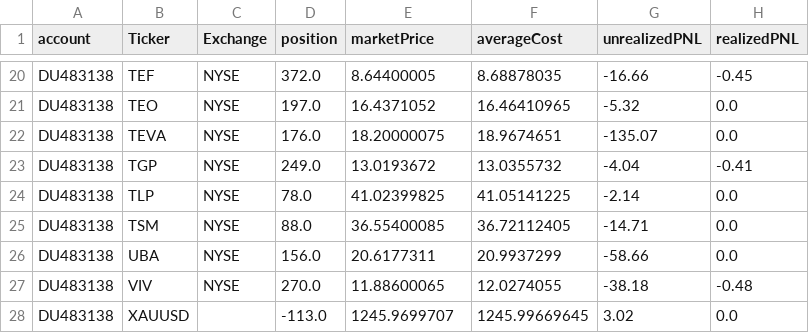
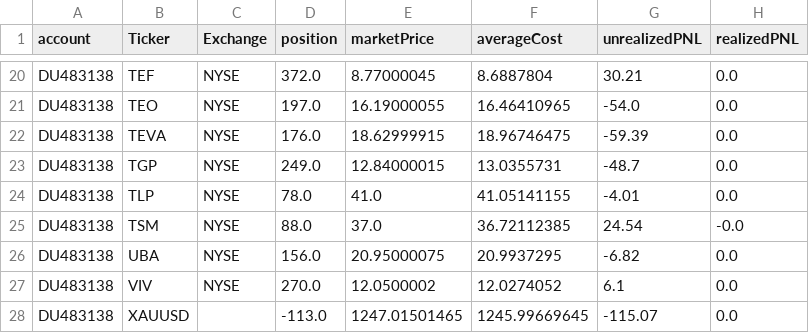
Before and after one commit to kychanbp/dashVisualization, a CSV file: currentPortfolio.csv, drawn as a sheet; only a part is shown, gaps mark what is left out; the diff covers the shown part only; the diff names each change by its address in the sheet, - before the commit and + after, or states it on an @@ line.

```diff
--- a/currentPortfolio.csv
+++ b/currentPortfolio.csv
-E20 (marketPrice): 8.64400005
+E20 (marketPrice): 8.77000045
-F20 (averageCost): 8.68878035
+F20 (averageCost): 8.6887804
-G20 (unrealizedPNL): -16.66
+G20 (unrealizedPNL): 30.21
-H20 (realizedPNL): -0.45
+H20 (realizedPNL): 0.0
-E21 (marketPrice): 16.4371052
+E21 (marketPrice): 16.19000055
-G21 (unrealizedPNL): -5.32
+G21 (unrealizedPNL): -54.0
-E22 (marketPrice): 18.20000075
+E22 (marketPrice): 18.62999915
-F22 (averageCost): 18.9674651
+F22 (averageCost): 18.96746475
-G22 (unrealizedPNL): -135.07
+G22 (unrealizedPNL): -59.39
-E23 (marketPrice): 13.0193672
+E23 (marketPrice): 12.84000015
-F23 (averageCost): 13.0355732
+F23 (averageCost): 13.0355731
-G23 (unrealizedPNL): -4.04
+G23 (unrealizedPNL): -48.7
-H23 (realizedPNL): -0.41
+H23 (realizedPNL): 0.0
-E24 (marketPrice): 41.02399825
+E24 (marketPrice): 41.0
-F24 (averageCost): 41.05141225
+F24 (averageCost): 41.05141155
-G24 (unrealizedPNL): -2.14
+G24 (unrealizedPNL): -4.01
-E25 (marketPrice): 36.55400085
+E25 (marketPrice): 37.0
-F25 (averageCost): 36.72112405
+F25 (averageCost): 36.72112385
-G25 (unrealizedPNL): -14.71
+G25 (unrealizedPNL): 24.54
-H25 (realizedPNL): 0.0
+H25 (realizedPNL): -0.0
-E26 (marketPrice): 20.6177311
+E26 (marketPrice): 20.95000075
-F26 (averageCost): 20.9937299
+F26 (averageCost): 20.9937295
-G26 (unrealizedPNL): -58.66
+G26 (unrealizedPNL): -6.82
-E27 (marketPrice): 11.88600065
+E27 (marketPrice): 12.0500002
-F27 (averageCost): 12.0274055
+F27 (averageCost): 12.0274052
-G27 (unrealizedPNL): -38.18
+G27 (unrealizedPNL): 6.1
-H27 (realizedPNL): -0.48
+H27 (realizedPNL): 0.0
-E28 (marketPrice): 1245.9699707
+E28 (marketPrice): 1247.01501465
-G28 (unrealizedPNL): 3.02
+G28 (unrealizedPNL): -115.07
```
Also changed, not shown: 62 edited cells elsewhere in this file.
